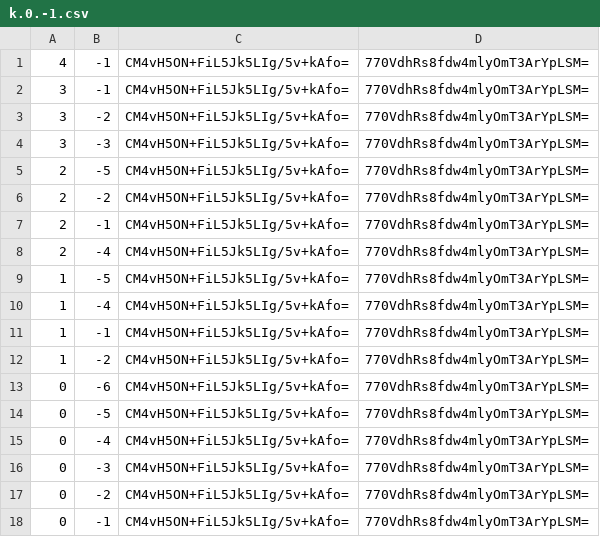
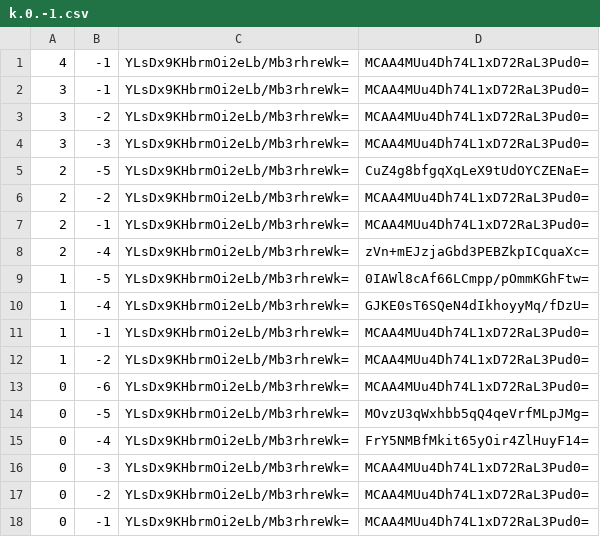
Before and after one commit to feelemyer/Fejard, a CSV file: tiles/zoom.-1/metadata/k.0.-1.csv, drawn as a sheet.

```diff
--- a/tiles/zoom.-1/metadata/k.0.-1.csv
+++ b/tiles/zoom.-1/metadata/k.0.-1.csv
@@ -1,18 +1,18 @@
-4,-1,CM4vH5ON+FiL5Jk5LIg/5v+kAfo=,770VdhRs8fdw4mlyOmT3ArYpLSM=
-3,-1,CM4vH5ON+FiL5Jk5LIg/5v+kAfo=,770VdhRs8fdw4mlyOmT3ArYpLSM=
-3,-2,CM4vH5ON+FiL5Jk5LIg/5v+kAfo=,770VdhRs8fdw4mlyOmT3ArYpLSM=
-3,-3,CM4vH5ON+FiL5Jk5LIg/5v+kAfo=,770VdhRs8fdw4mlyOmT3ArYpLSM=
-2,-5,CM4vH5ON+FiL5Jk5LIg/5v+kAfo=,770VdhRs8fdw4mlyOmT3ArYpLSM=
-2,-2,CM4vH5ON+FiL5Jk5LIg/5v+kAfo=,770VdhRs8fdw4mlyOmT3ArYpLSM=
-2,-1,CM4vH5ON+FiL5Jk5LIg/5v+kAfo=,770VdhRs8fdw4mlyOmT3ArYpLSM=
-2,-4,CM4vH5ON+FiL5Jk5LIg/5v+kAfo=,770VdhRs8fdw4mlyOmT3ArYpLSM=
-1,-5,CM4vH5ON+FiL5Jk5LIg/5v+kAfo=,770VdhRs8fdw4mlyOmT3ArYpLSM=
-1,-4,CM4vH5ON+FiL5Jk5LIg/5v+kAfo=,770VdhRs8fdw4mlyOmT3ArYpLSM=
-1,-1,CM4vH5ON+FiL5Jk5LIg/5v+kAfo=,770VdhRs8fdw4mlyOmT3ArYpLSM=
-1,-2,CM4vH5ON+FiL5Jk5LIg/5v+kAfo=,770VdhRs8fdw4mlyOmT3ArYpLSM=
-0,-6,CM4vH5ON+FiL5Jk5LIg/5v+kAfo=,770VdhRs8fdw4mlyOmT3ArYpLSM=
-0,-5,CM4vH5ON+FiL5Jk5LIg/5v+kAfo=,770VdhRs8fdw4mlyOmT3ArYpLSM=
-0,-4,CM4vH5ON+FiL5Jk5LIg/5v+kAfo=,770VdhRs8fdw4mlyOmT3ArYpLSM=
-0,-3,CM4vH5ON+FiL5Jk5LIg/5v+kAfo=,770VdhRs8fdw4mlyOmT3ArYpLSM=
-0,-2,CM4vH5ON+FiL5Jk5LIg/5v+kAfo=,770VdhRs8fdw4mlyOmT3ArYpLSM=
-0,-1,CM4vH5ON+FiL5Jk5LIg/5v+kAfo=,770VdhRs8fdw4mlyOmT3ArYpLSM=
+4,-1,YLsDx9KHbrmOi2eLb/Mb3rhreWk=,MCAA4MUu4Dh74L1xD72RaL3Pud0=
+3,-1,YLsDx9KHbrmOi2eLb/Mb3rhreWk=,MCAA4MUu4Dh74L1xD72RaL3Pud0=
+3,-2,YLsDx9KHbrmOi2eLb/Mb3rhreWk=,MCAA4MUu4Dh74L1xD72RaL3Pud0=
+3,-3,YLsDx9KHbrmOi2eLb/Mb3rhreWk=,MCAA4MUu4Dh74L1xD72RaL3Pud0=
+2,-5,YLsDx9KHbrmOi2eLb/Mb3rhreWk=,CuZ4g8bfgqXqLeX9tUdOYCZENaE=
+2,-2,YLsDx9KHbrmOi2eLb/Mb3rhreWk=,MCAA4MUu4Dh74L1xD72RaL3Pud0=
+2,-1,YLsDx9KHbrmOi2eLb/Mb3rhreWk=,MCAA4MUu4Dh74L1xD72RaL3Pud0=
+2,-4,YLsDx9KHbrmOi2eLb/Mb3rhreWk=,zVn+mEJzjaGbd3PEBZkpICquaXc=
+1,-5,YLsDx9KHbrmOi2eLb/Mb3rhreWk=,0IAWl8cAf66LCmpp/pOmmKGhFtw=
+1,-4,YLsDx9KHbrmOi2eLb/Mb3rhreWk=,GJKE0sT6SQeN4dIkhoyyMq/fDzU=
+1,-1,YLsDx9KHbrmOi2eLb/Mb3rhreWk=,MCAA4MUu4Dh74L1xD72RaL3Pud0=
+1,-2,YLsDx9KHbrmOi2eLb/Mb3rhreWk=,MCAA4MUu4Dh74L1xD72RaL3Pud0=
+0,-6,YLsDx9KHbrmOi2eLb/Mb3rhreWk=,MCAA4MUu4Dh74L1xD72RaL3Pud0=
+0,-5,YLsDx9KHbrmOi2eLb/Mb3rhreWk=,MOvzU3qWxhbb5qQ4qeVrfMLpJMg=
+0,-4,YLsDx9KHbrmOi2eLb/Mb3rhreWk=,FrY5NMBfMkit65yOir4ZlHuyF14=
+0,-3,YLsDx9KHbrmOi2eLb/Mb3rhreWk=,MCAA4MUu4Dh74L1xD72RaL3Pud0=
+0,-2,YLsDx9KHbrmOi2eLb/Mb3rhreWk=,MCAA4MUu4Dh74L1xD72RaL3Pud0=
+0,-1,YLsDx9KHbrmOi2eLb/Mb3rhreWk=,MCAA4MUu4Dh74L1xD72RaL3Pud0=
```
Also changed, not shown: tiles/zoom.-1/metadata/k.-1.-1.csv, tiles/zoom.-1/metadata/k.-1.0.csv, 26 other files.
